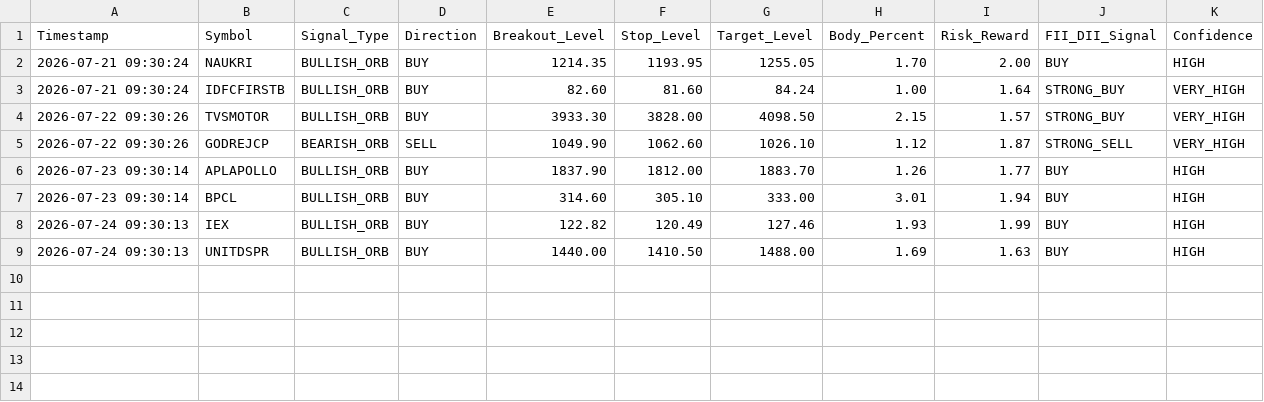
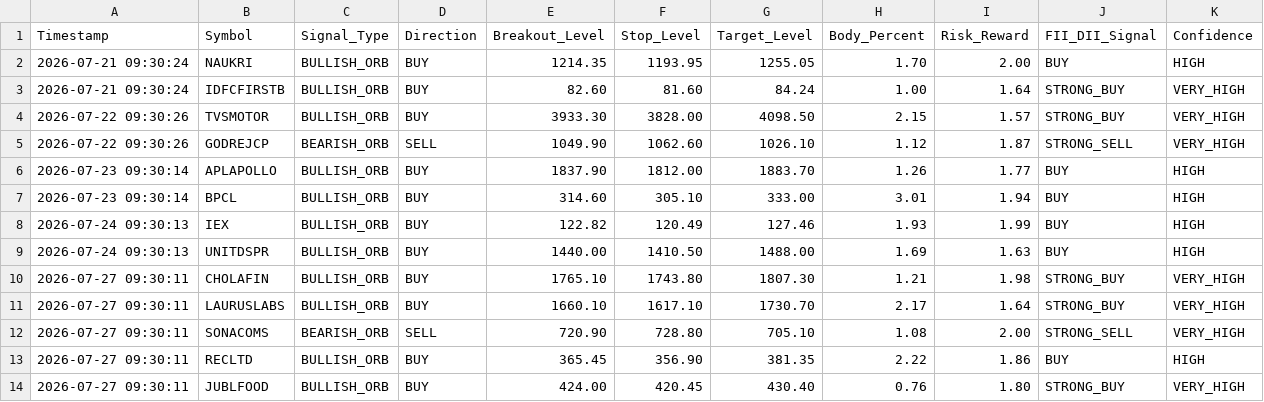
Before and after one commit to frzkhn155-ai/Final, a CSV file: orb_15_signals.csv, drawn as a sheet.

```diff
--- a/orb_15_signals.csv
+++ b/orb_15_signals.csv
@@ -9 +9,6 @@ Timestamp,Symbol,Signal_Type,Direction,Breakout_Level,Stop_Level,Target_Level,Bo
 2026-07-24 09:30:13,UNITDSPR,BULLISH_ORB,BUY,1440.00,1410.50,1488.00,1.69,1.63,BUY,HIGH
+2026-07-27 09:30:11,CHOLAFIN,BULLISH_ORB,BUY,1765.10,1743.80,1807.30,1.21,1.98,STRONG_BUY,VERY_HIGH
+2026-07-27 09:30:11,LAURUSLABS,BULLISH_ORB,BUY,1660.10,1617.10,1730.70,2.17,1.64,STRONG_BUY,VERY_HIGH
+2026-07-27 09:30:11,SONACOMS,BEARISH_ORB,SELL,720.90,728.80,705.10,1.08,2.00,STRONG_SELL,VERY_HIGH
+2026-07-27 09:30:11,RECLTD,BULLISH_ORB,BUY,365.45,356.90,381.35,2.22,1.86,BUY,HIGH
+2026-07-27 09:30:11,JUBLFOOD,BULLISH_ORB,BUY,424.00,420.45,430.40,0.76,1.80,STRONG_BUY,VERY_HIGH
```
Also changed, not shown: orb_15_trades.csv, orb_signals.csv, 11 other files.
